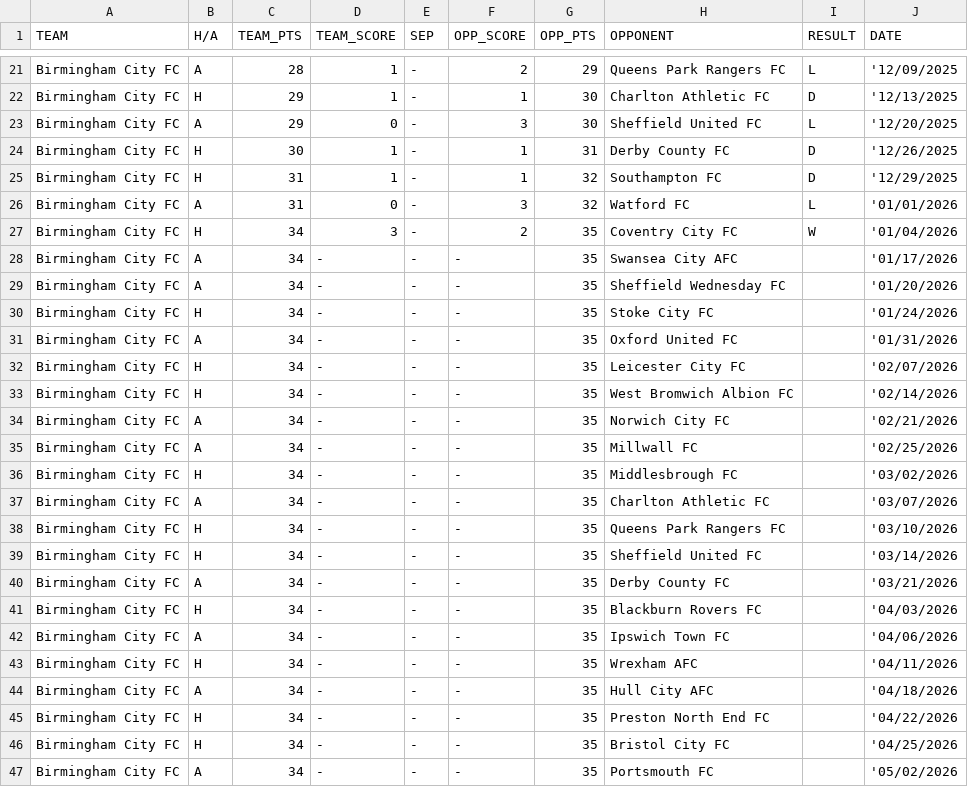
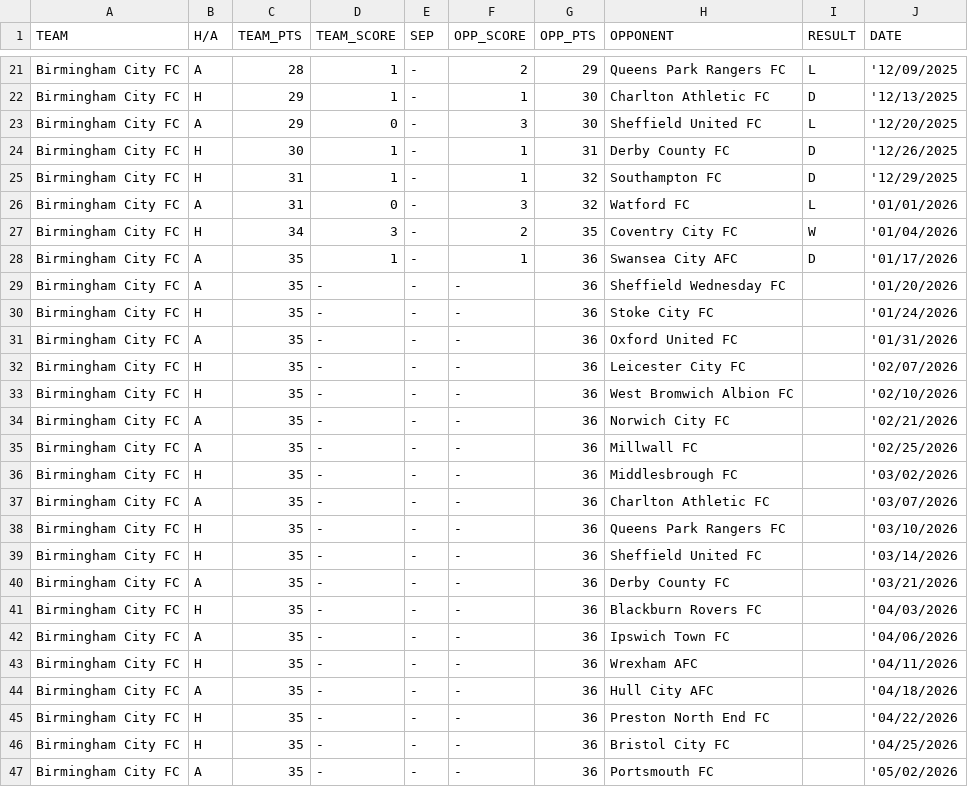
Before and after one commit to f0niks/championship-data, a CSV file: Birmingham_City_FC.csv, drawn as a sheet; only a part is shown, gaps mark what is left out.

```diff
--- a/Birmingham_City_FC.csv
+++ b/Birmingham_City_FC.csv
@@ -27,21 +27,21 @@ Birmingham City FC,A,31,0,-,3,32,Watford FC,L,'01/01/2026
 Birmingham City FC,H,34,3,-,2,35,Coventry City FC,W,'01/04/2026
-Birmingham City FC,A,34,-,-,-,35,Swansea City AFC,,'01/17/2026
-Birmingham City FC,A,34,-,-,-,35,Sheffield Wednesday FC,,'01/20/2026
-Birmingham City FC,H,34,-,-,-,35,Stoke City FC,,'01/24/2026
-Birmingham City FC,A,34,-,-,-,35,Oxford United FC,,'01/31/2026
-Birmingham City FC,H,34,-,-,-,35,Leicester City FC,,'02/07/2026
-Birmingham City FC,H,34,-,-,-,35,West Bromwich Albion FC,,'02/14/2026
-Birmingham City FC,A,34,-,-,-,35,Norwich City FC,,'02/21/2026
-Birmingham City FC,A,34,-,-,-,35,Millwall FC,,'02/25/2026
-Birmingham City FC,H,34,-,-,-,35,Middlesbrough FC,,'03/02/2026
-Birmingham City FC,A,34,-,-,-,35,Charlton Athletic FC,,'03/07/2026
-Birmingham City FC,H,34,-,-,-,35,Queens Park Rangers FC,,'03/10/2026
-Birmingham City FC,H,34,-,-,-,35,Sheffield United FC,,'03/14/2026
-Birmingham City FC,A,34,-,-,-,35,Derby County FC,,'03/21/2026
-Birmingham City FC,H,34,-,-,-,35,Blackburn Rovers FC,,'04/03/2026
-Birmingham City FC,A,34,-,-,-,35,Ipswich Town FC,,'04/06/2026
-Birmingham City FC,H,34,-,-,-,35,Wrexham AFC,,'04/11/2026
-Birmingham City FC,A,34,-,-,-,35,Hull City AFC,,'04/18/2026
-Birmingham City FC,H,34,-,-,-,35,Preston North End FC,,'04/22/2026
-Birmingham City FC,H,34,-,-,-,35,Bristol City FC,,'04/25/2026
-Birmingham City FC,A,34,-,-,-,35,Portsmouth FC,,'05/02/2026
+Birmingham City FC,A,35,1,-,1,36,Swansea City AFC,D,'01/17/2026
+Birmingham City FC,A,35,-,-,-,36,Sheffield Wednesday FC,,'01/20/2026
+Birmingham City FC,H,35,-,-,-,36,Stoke City FC,,'01/24/2026
+Birmingham City FC,A,35,-,-,-,36,Oxford United FC,,'01/31/2026
+Birmingham City FC,H,35,-,-,-,36,Leicester City FC,,'02/07/2026
+Birmingham City FC,H,35,-,-,-,36,West Bromwich Albion FC,,'02/10/2026
+Birmingham City FC,A,35,-,-,-,36,Norwich City FC,,'02/21/2026
+Birmingham City FC,A,35,-,-,-,36,Millwall FC,,'02/25/2026
+Birmingham City FC,H,35,-,-,-,36,Middlesbrough FC,,'03/02/2026
+Birmingham City FC,A,35,-,-,-,36,Charlton Athletic FC,,'03/07/2026
+Birmingham City FC,H,35,-,-,-,36,Queens Park Rangers FC,,'03/10/2026
+Birmingham City FC,H,35,-,-,-,36,Sheffield United FC,,'03/14/2026
+Birmingham City FC,A,35,-,-,-,36,Derby County FC,,'03/21/2026
+Birmingham City FC,H,35,-,-,-,36,Blackburn Rovers FC,,'04/03/2026
+Birmingham City FC,A,35,-,-,-,36,Ipswich Town FC,,'04/06/2026
+Birmingham City FC,H,35,-,-,-,36,Wrexham AFC,,'04/11/2026
+Birmingham City FC,A,35,-,-,-,36,Hull City AFC,,'04/18/2026
+Birmingham City FC,H,35,-,-,-,36,Preston North End FC,,'04/22/2026
+Birmingham City FC,H,35,-,-,-,36,Bristol City FC,,'04/25/2026
+Birmingham City FC,A,35,-,-,-,36,Portsmouth FC,,'05/02/2026
```
Also changed, not shown: Blackburn_Rovers_FC.csv, Bristol_City_FC.csv, 24 other files.
